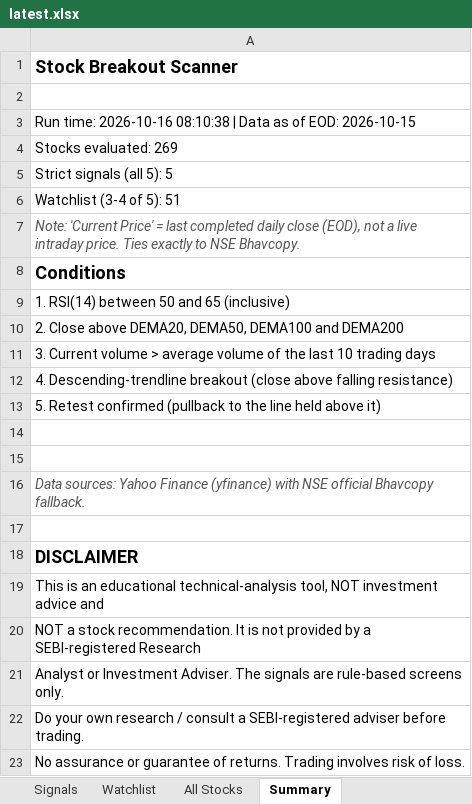
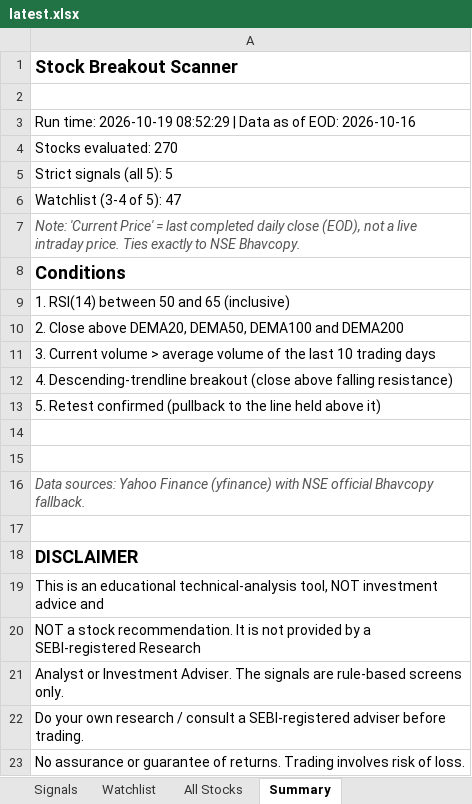
Before and after one commit to atharvagrawal28/breakout-scanner, an Excel workbook: results/latest.xlsx, sheet Summary, drawn as a sheet; values as stored, in another font and other column widths than the file's, no borders; the diff names each change by its address in the sheet, - before the commit and + after, or states it on an @@ line.

```diff
--- a/results/latest.xlsx (sheet Summary)
+++ b/results/latest.xlsx (sheet Summary)
-A3: Run time: 2026-10-16 08:10:38 | Data as of EOD: 2026-10-15
+A3: Run time: 2026-10-19 08:52:29 | Data as of EOD: 2026-10-16
-A4: Stocks evaluated: 269
+A4: Stocks evaluated: 270
-A6: Watchlist (3-4 of 5): 51
+A6: Watchlist (3-4 of 5): 47
```
Also changed, not shown: sheet All Stocks, sheet Watchlist, sheet Signals, 4 other files.
